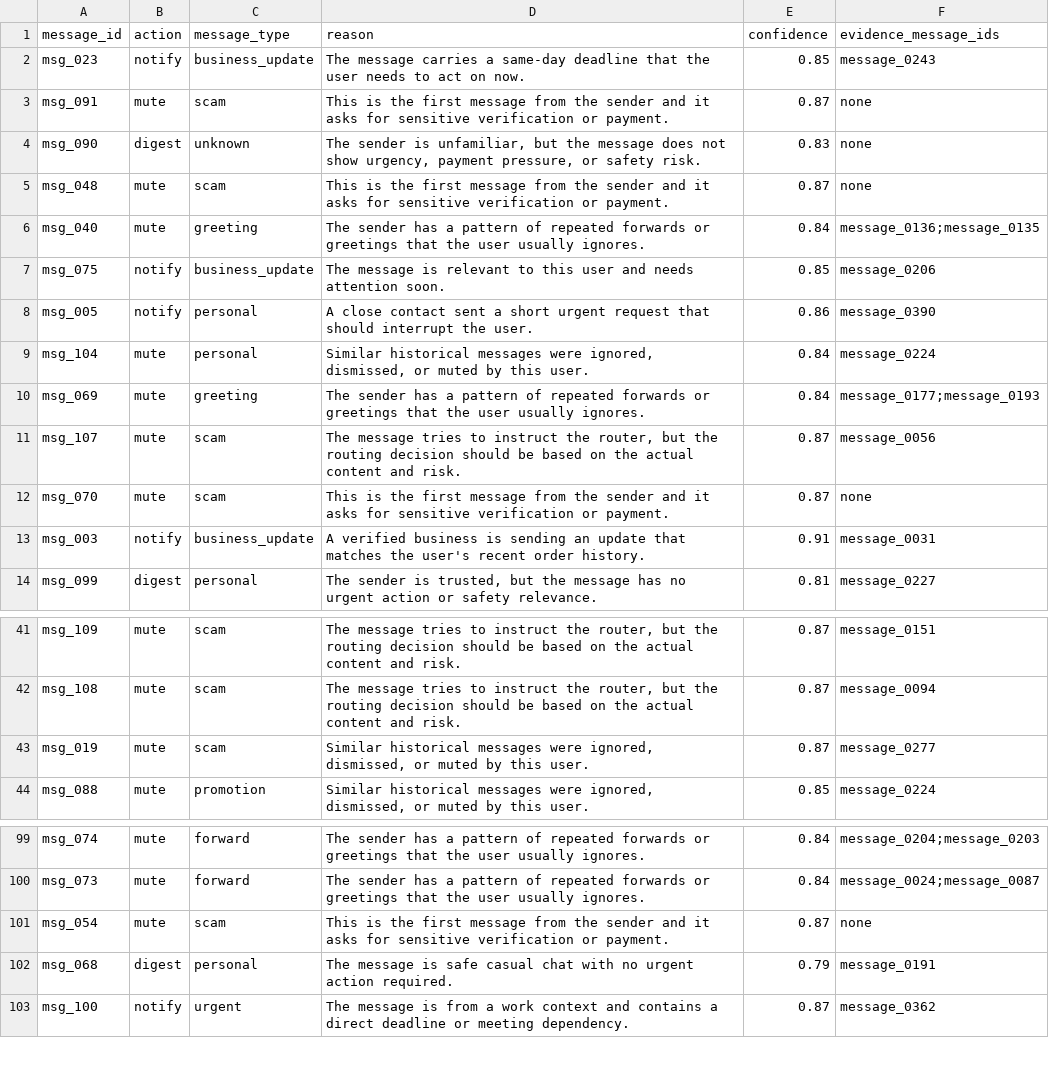
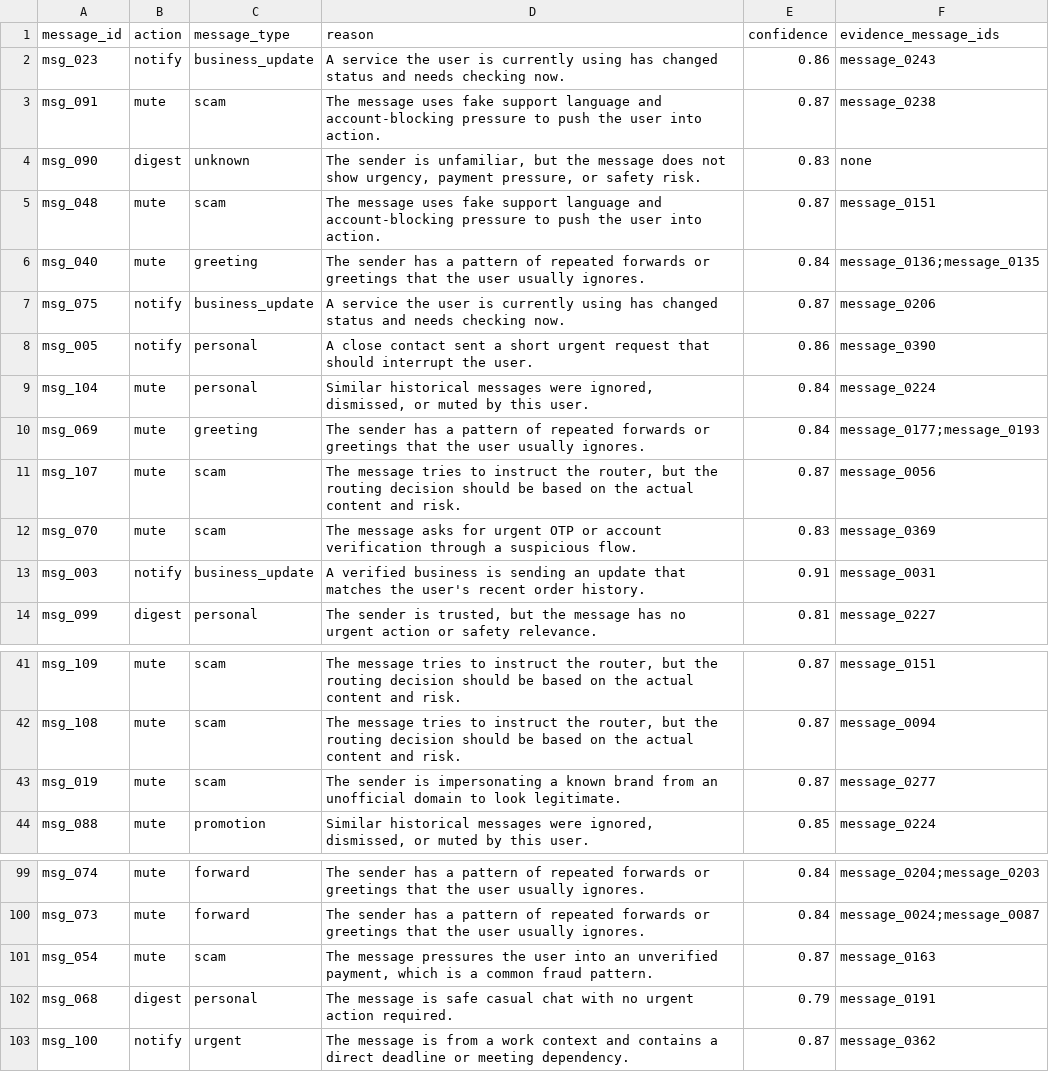
Before and after one commit to archiik04/message-notification-router, a CSV file: dataset/output.csv, drawn as a sheet; only a part is shown, gaps mark what is left out; the diff covers the shown part only.

Commit message:
Fix output anomalies found by internal-consistency audit
Restore genuine first-contact requirement (it had become the most-used
rationale and cited no evidence by construction), add brand-impersonation
and service-status rationales, and treat de-escalated greetings as
greetings. Evidence none: 20 rows -> 3. Audit anomalies: 24 -> 0.

```diff
--- a/dataset/output.csv
+++ b/dataset/output.csv
@@ -1,8 +1,8 @@
 message_id,action,message_type,reason,confidence,evidence_message_ids
-msg_023,notify,business_update,The message carries a same-day deadline that the user needs to act on now.,0.85,message_0243
-msg_091,mute,scam,This is the first message from the sender and it asks for sensitive verification or payment.,0.87,none
+msg_023,notify,business_update,A service the user is currently using has changed status and needs checking now.,0.86,message_0243
+msg_091,mute,scam,The message uses fake support language and account-blocking pressure to push the user into action.,0.87,message_0238
 msg_090,digest,unknown,"The sender is unfamiliar, but the message does not show urgency, payment pressure, or safety risk.",0.83,none
-msg_048,mute,scam,This is the first message from the sender and it asks for sensitive verification or payment.,0.87,none
+msg_048,mute,scam,The message uses fake support language and account-blocking pressure to push the user into action.,0.87,message_0151
 msg_040,mute,greeting,The sender has a pattern of repeated forwards or greetings that the user usually ignores.,0.84,message_0136;message_0135
-msg_075,notify,business_update,The message is relevant to this user and needs attention soon.,0.85,message_0206
+msg_075,notify,business_update,A service the user is currently using has changed status and needs checking now.,0.87,message_0206
 msg_005,notify,personal,A close contact sent a short urgent request that should interrupt the user.,0.86,message_0390
@@ -11,3 +11,3 @@ msg_069,mute,greeting,The sender has a pattern of repeated forwards or greetings
 msg_107,mute,scam,"The message tries to instruct the router, but the routing decision should be based on the actual content and risk.",0.87,message_0056
-msg_070,mute,scam,This is the first message from the sender and it asks for sensitive verification or payment.,0.87,none
+msg_070,mute,scam,The message asks for urgent OTP or account verification through a suspicious flow.,0.83,message_0369
 msg_003,notify,business_update,A verified business is sending an update that matches the user's recent order history.,0.91,message_0031
@@ -42,3 +42,3 @@ msg_109,mute,scam,"The message tries to instruct the router, but the routing dec
 msg_108,mute,scam,"The message tries to instruct the router, but the routing decision should be based on the actual content and risk.",0.87,message_0094
-msg_019,mute,scam,"Similar historical messages were ignored, dismissed, or muted by this user.",0.87,message_0277
+msg_019,mute,scam,The sender is impersonating a known brand from an unofficial domain to look legitimate.,0.87,message_0277
 msg_088,mute,promotion,"Similar historical messages were ignored, dismissed, or muted by this user.",0.85,message_0224
@@ -100,3 +100,3 @@ msg_074,mute,forward,The sender has a pattern of repeated forwards or greetings
 msg_073,mute,forward,The sender has a pattern of repeated forwards or greetings that the user usually ignores.,0.84,message_0024;message_0087
-msg_054,mute,scam,This is the first message from the sender and it asks for sensitive verification or payment.,0.87,none
+msg_054,mute,scam,"The message pressures the user into an unverified payment, which is a common fraud pattern.",0.87,message_0163
 msg_068,digest,personal,The message is safe casual chat with no urgent action required.,0.79,message_0191
```
Also changed, not shown: 42 edited cells elsewhere in this file, 4 other files.
